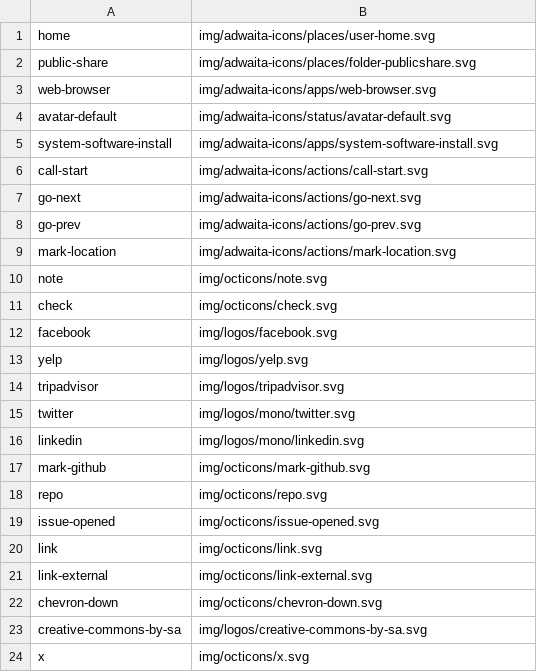
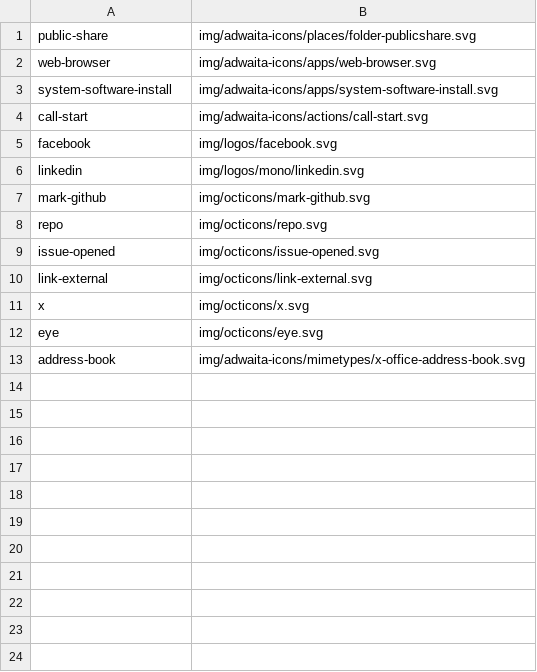
Before and after one commit to kernvalley/apps.kernvalley.us, a CSV file: _data/icons.csv, drawn as a sheet.

Commit message:
Update components and footer links

```diff
--- a/_data/icons.csv
+++ b/_data/icons.csv
@@ -1,16 +1,6 @@
-home,img/adwaita-icons/places/user-home.svg
 public-share,img/adwaita-icons/places/folder-publicshare.svg
 web-browser,img/adwaita-icons/apps/web-browser.svg
-avatar-default,img/adwaita-icons/status/avatar-default.svg
 system-software-install,img/adwaita-icons/apps/system-software-install.svg
 call-start,img/adwaita-icons/actions/call-start.svg
-go-next,img/adwaita-icons/actions/go-next.svg
-go-prev,img/adwaita-icons/actions/go-prev.svg
-mark-location,img/adwaita-icons/actions/mark-location.svg
-note,img/octicons/note.svg
-check,img/octicons/check.svg
 facebook,img/logos/facebook.svg
-yelp,img/logos/yelp.svg
-tripadvisor,img/logos/tripadvisor.svg
-twitter,img/logos/mono/twitter.svg
 linkedin,img/logos/mono/linkedin.svg
@@ -19,6 +9,5 @@ repo,img/octicons/repo.svg
 issue-opened,img/octicons/issue-opened.svg
-link,img/octicons/link.svg
 link-external,img/octicons/link-external.svg
-chevron-down,img/octicons/chevron-down.svg
-creative-commons-by-sa,img/logos/creative-commons-by-sa.svg
 x,img/octicons/x.svg
+eye,img/octicons/eye.svg
+address-book,img/adwaita-icons/mimetypes/x-office-address-book.svg
```
Also changed, not shown: 18 other files.
